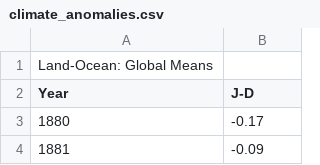
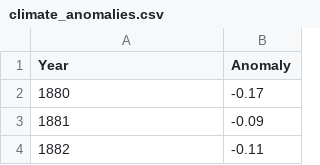
Before and after one commit to aabhav2/aabhav2.github.io, a CSV file: climate_anomalies.csv, drawn as a sheet; only a part is shown; the shorter side is filled out with more unchanged rows.

Commit message:
third commit

```diff
--- a/climate_anomalies.csv
+++ b/climate_anomalies.csv
@@ -1,3 +1,2 @@
-Land-Ocean: Global Means,
-Year,J-D
+Year,Anomaly
 1880,-0.17
```
